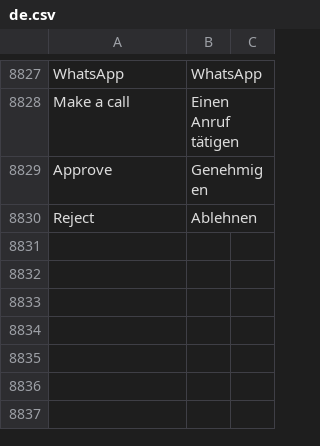
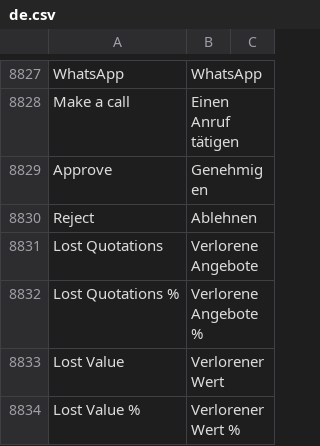
Before and after one commit to Dinext-pro/dinext_erp, a CSV file: erpnext/translations/de.csv, drawn as a sheet; only a part is shown, gaps mark what is left out.

```diff
--- a/erpnext/translations/de.csv
+++ b/erpnext/translations/de.csv
@@ -8830 +8830,5 @@ Approve,Genehmigen,
 Reject,Ablehnen,
+Lost Quotations,Verlorene Angebote,
+Lost Quotations %,Verlorene Angebote %,
+Lost Value,Verlorener Wert,
+Lost Value %,Verlorener Wert %,
```
